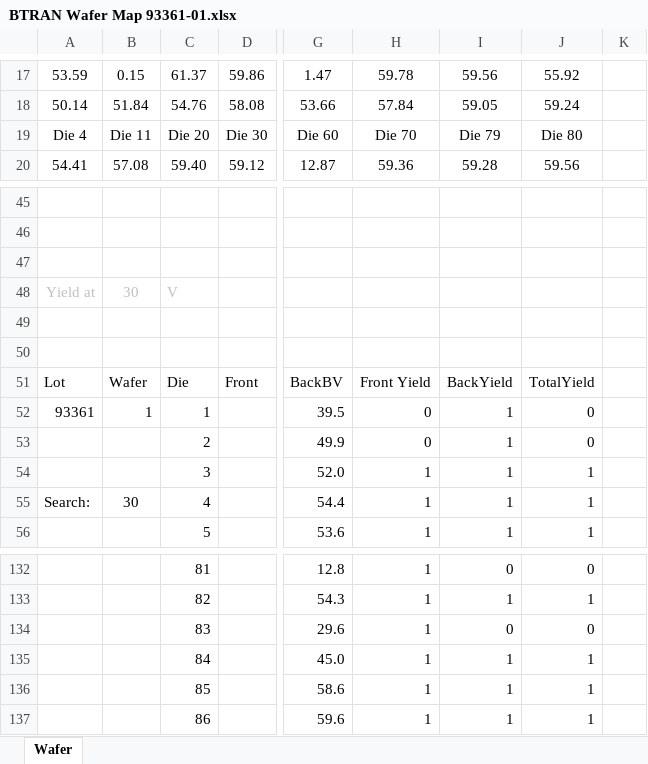
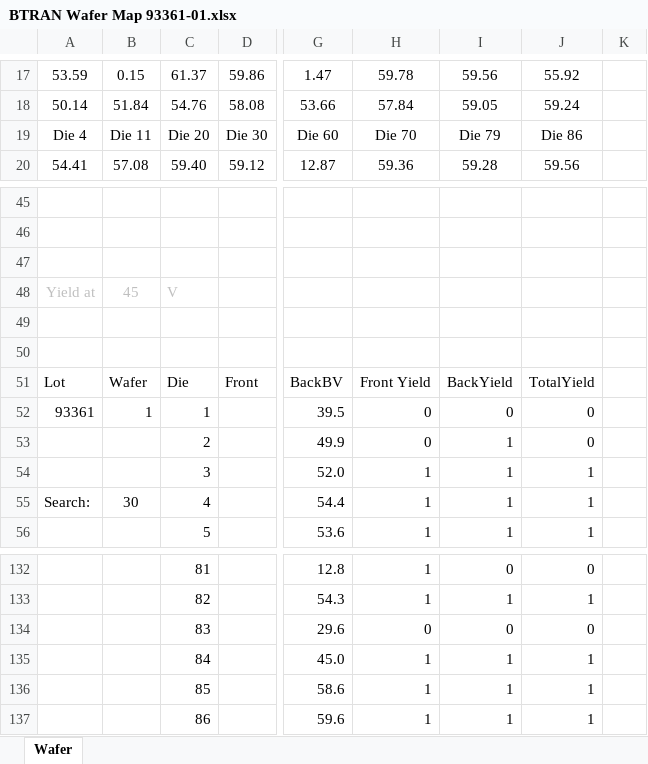
Before and after one commit to LeonardoVianaip/excel_replica, an Excel workbook: 93361-05/BTRAN Wafer Map 93361-01.xlsx, sheet Wafer, drawn as a sheet; only a part is shown, gaps mark what is left out; values as stored, in another font and other column widths than the file's, no borders; charts and pictures and conditional formats not drawn; the diff covers the shown part only; the diff names each change by its address in the sheet, - before the commit and + after, or states it on an @@ line.

Commit message:
able to fill data for an excel file

```diff
--- a/93361-05/BTRAN Wafer Map 93361-01.xlsx (sheet Wafer)
+++ b/93361-05/BTRAN Wafer Map 93361-01.xlsx (sheet Wafer)
-J19: Die 80
+J19: Die 86
-B48: 30
+B48: 45
-I52: 1
+I52: 0
-H134: 1
+H134: 0
```
Also changed, not shown: 2 added rows, 2 removed rows and 39 edited cells elsewhere in this sheet, 93361-11/BTRAN Wafer Map 93361-01.xlsx, 7 other files.
